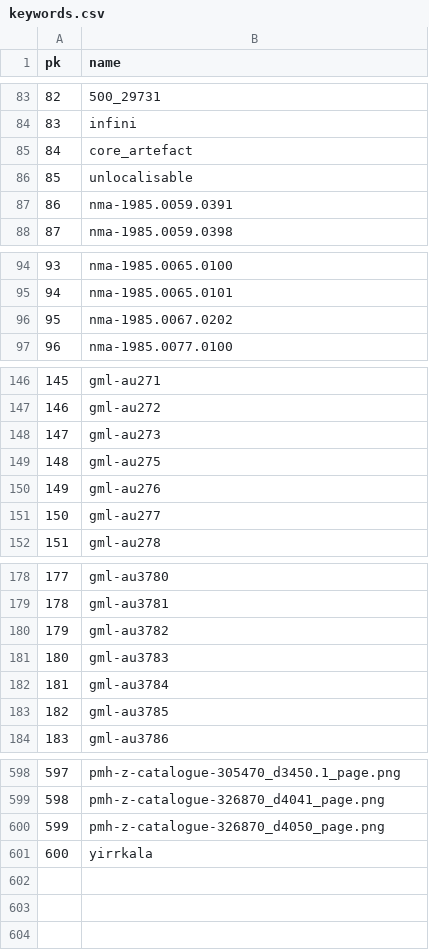
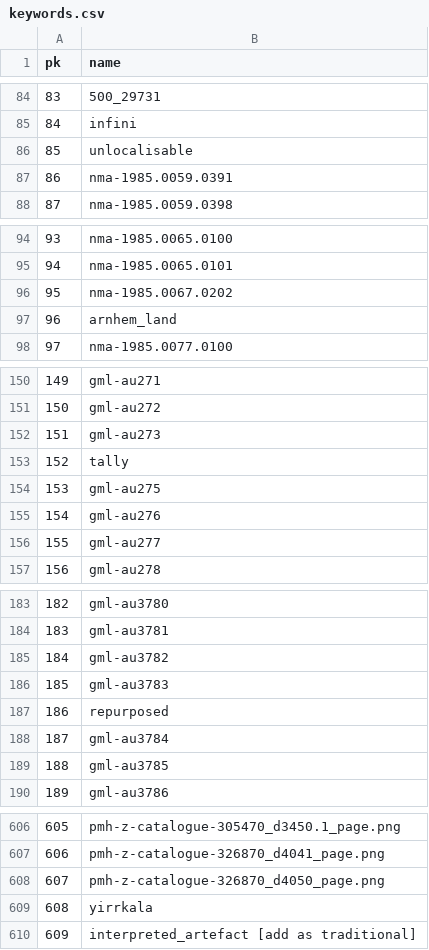
Before and after one commit to clld/amsd-data, a CSV file: raw/keywords.csv, drawn as a sheet; only a part is shown, gaps mark what is left out; the diff covers the shown part only; the diff names each change by its address in the sheet, - before the commit and + after, or states it on an @@ line.

```diff
--- a/raw/keywords.csv
+++ b/raw/keywords.csv
@@ column A (pk) renumbered between rows 6 and 609 @@
@@ row 85 moved to row 597: 596 @@
+row 97: 96 | arnhem_land
+row 153: 152 | tally
+row 187: 186 | repurposed
+row 610: 609 | interpreted_artefact [add as traditional]
```
Also changed, not shown: 6 added rows, 1 removed row and 1 moved row elsewhere in this file, raw/ling_area.csv, raw/source_citation.csv, 17 other files.
